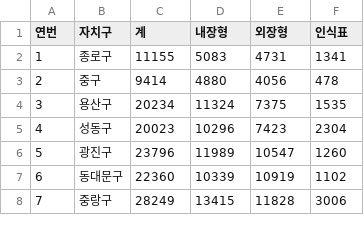
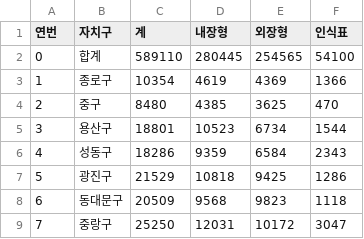
Before and after one commit to dokyung253-lang/MiniProject3, a CSV file: 2023년 서울시 동물등록 현황.csv, drawn as a sheet; only a part is shown; the diff covers the shown part only.

```diff
--- a/2023년 서울시 동물등록 현황.csv
+++ b/2023년 서울시 동물등록 현황.csv
@@ -1,8 +1,9 @@
 연번,자치구,계,내장형,외장형,인식표
-1,종로구,11155,5083,4731,1341
-2,중구,9414,4880,4056,478
-3,용산구,20234,11324,7375,1535
-4,성동구,20023,10296,7423,2304
-5,광진구,23796,11989,10547,1260
-6,동대문구,22360,10339,10919,1102
-7,중랑구,28249,13415,11828,3006
+0,합계,589110,280445,254565,54100
+1,종로구,10354,4619,4369,1366
+2,중구,8480,4385,3625,470
+3,용산구,18801,10523,6734,1544
+4,성동구,18286,9359,6584,2343
+5,광진구,21529,10818,9425,1286
+6,동대문구,20509,9568,9823,1118
+7,중랑구,25250,12031,10172,3047
```
Also changed, not shown: 72 edited cells elsewhere in this file, 2 other files.
